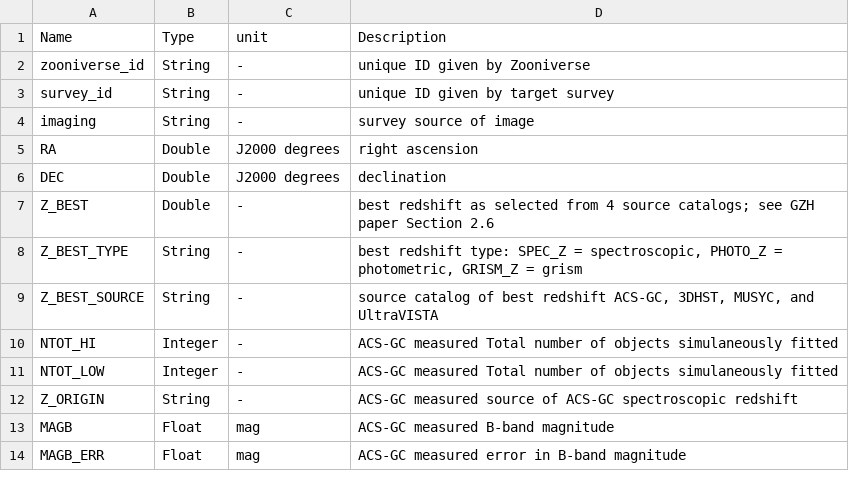
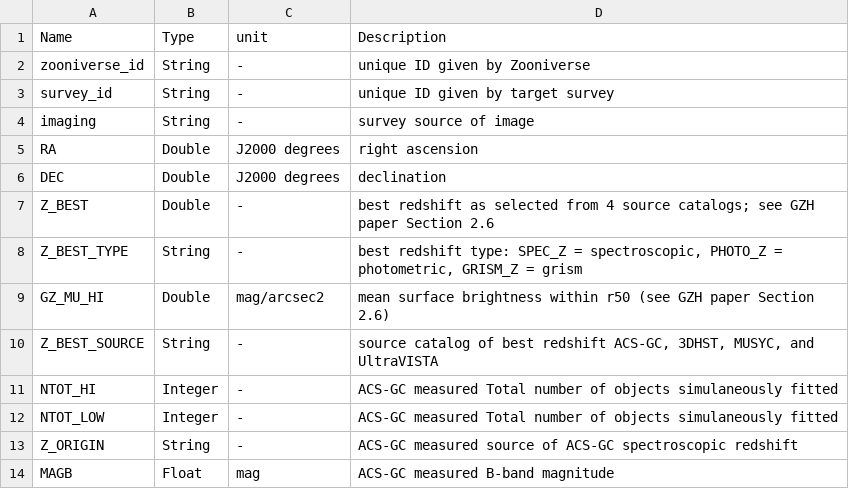
Before and after one commit to willettk/gzhubble, a TSV file: column_descriptions/column_descriptions_hubble_meta.tsv, drawn as a sheet; only a part is shown; the shorter side is filled out with more unchanged rows; the diff names each change by its address in the sheet, - before the commit and + after, or states it on an @@ line.

Commit message:
Update column_descriptions_hubble_meta.tsv

```diff
--- a/column_descriptions/column_descriptions_hubble_meta.tsv
+++ b/column_descriptions/column_descriptions_hubble_meta.tsv
+row 9: GZ_MU_HI | Double | mag/arcsec2 | mean surface brightness within r50 (see GZH paper Section 2.6)
```
